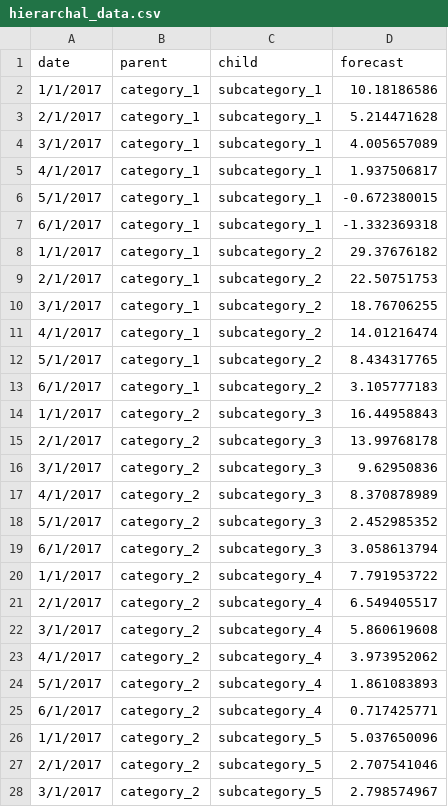
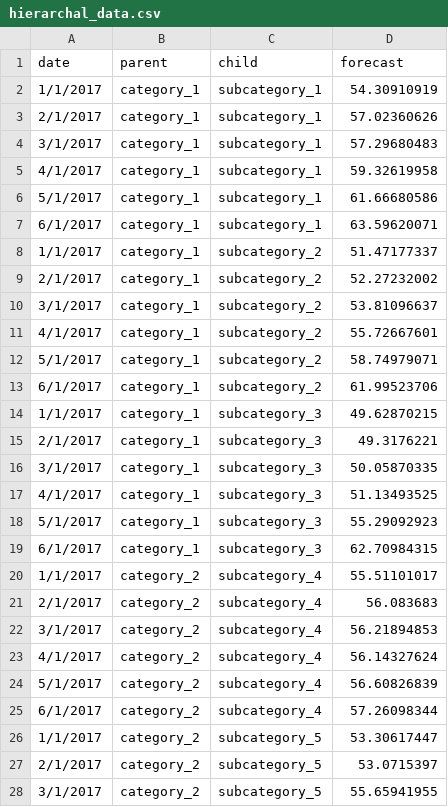
Before and after one commit to benton-tripp/hyperarchal-ts, a CSV file: data/hierarchal_data.csv, drawn as a sheet; only a part is shown; the diff covers the shown part only.

```diff
--- a/data/hierarchal_data.csv
+++ b/data/hierarchal_data.csv
@@ -1,28 +1,28 @@
 date,parent,child,forecast
-1/1/2017,category_1,subcategory_1,10.18186586
-2/1/2017,category_1,subcategory_1,5.214471628
-3/1/2017,category_1,subcategory_1,4.005657089
-4/1/2017,category_1,subcategory_1,1.937506817
-5/1/2017,category_1,subcategory_1,-0.672380015
-6/1/2017,category_1,subcategory_1,-1.332369318
-1/1/2017,category_1,subcategory_2,29.37676182
-2/1/2017,category_1,subcategory_2,22.50751753
-3/1/2017,category_1,subcategory_2,18.76706255
-4/1/2017,category_1,subcategory_2,14.01216474
-5/1/2017,category_1,subcategory_2,8.434317765
-6/1/2017,category_1,subcategory_2,3.105777183
-1/1/2017,category_2,subcategory_3,16.44958843
-2/1/2017,category_2,subcategory_3,13.99768178
-3/1/2017,category_2,subcategory_3,9.62950836
-4/1/2017,category_2,subcategory_3,8.370878989
-5/1/2017,category_2,subcategory_3,2.452985352
-6/1/2017,category_2,subcategory_3,3.058613794
-1/1/2017,category_2,subcategory_4,7.791953722
-2/1/2017,category_2,subcategory_4,6.549405517
-3/1/2017,category_2,subcategory_4,5.860619608
-4/1/2017,category_2,subcategory_4,3.973952062
-5/1/2017,category_2,subcategory_4,1.861083893
-6/1/2017,category_2,subcategory_4,0.717425771
-1/1/2017,category_2,subcategory_5,5.037650096
-2/1/2017,category_2,subcategory_5,2.707541046
-3/1/2017,category_2,subcategory_5,2.798574967
+1/1/2017,category_1,subcategory_1,54.30910919
+2/1/2017,category_1,subcategory_1,57.02360626
+3/1/2017,category_1,subcategory_1,57.29680483
+4/1/2017,category_1,subcategory_1,59.32619958
+5/1/2017,category_1,subcategory_1,61.66680586
+6/1/2017,category_1,subcategory_1,63.59620071
+1/1/2017,category_1,subcategory_2,51.47177337
+2/1/2017,category_1,subcategory_2,52.27232002
+3/1/2017,category_1,subcategory_2,53.81096637
+4/1/2017,category_1,subcategory_2,55.72667601
+5/1/2017,category_1,subcategory_2,58.74979071
+6/1/2017,category_1,subcategory_2,61.99523706
+1/1/2017,category_1,subcategory_3,49.62870215
+2/1/2017,category_1,subcategory_3,49.3176221
+3/1/2017,category_1,subcategory_3,50.05870335
+4/1/2017,category_1,subcategory_3,51.13493525
+5/1/2017,category_1,subcategory_3,55.29092923
+6/1/2017,category_1,subcategory_3,62.70984315
+1/1/2017,category_2,subcategory_4,55.51101017
+2/1/2017,category_2,subcategory_4,56.083683
+3/1/2017,category_2,subcategory_4,56.21894853
+4/1/2017,category_2,subcategory_4,56.14327624
+5/1/2017,category_2,subcategory_4,56.60826839
+6/1/2017,category_2,subcategory_4,57.26098344
+1/1/2017,category_2,subcategory_5,53.30617447
+2/1/2017,category_2,subcategory_5,53.0715397
+3/1/2017,category_2,subcategory_5,55.65941955
```
Also changed, not shown: 21 edited cells elsewhere in this file, 5 other files.
